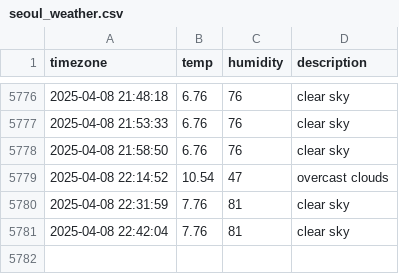
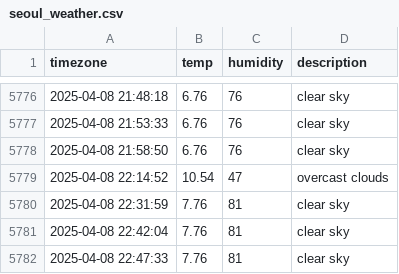
Before and after one commit to ChewchewLouis/seoul_weather, a CSV file: seoul_weather.csv, drawn as a sheet; only a part is shown, gaps mark what is left out; the diff names each change by its address in the sheet, - before the commit and + after, or states it on an @@ line.

```diff
--- a/seoul_weather.csv
+++ b/seoul_weather.csv
+row 5782: 2025-04-08 22:47:33 | 7.76 | 81 | clear sky
```
